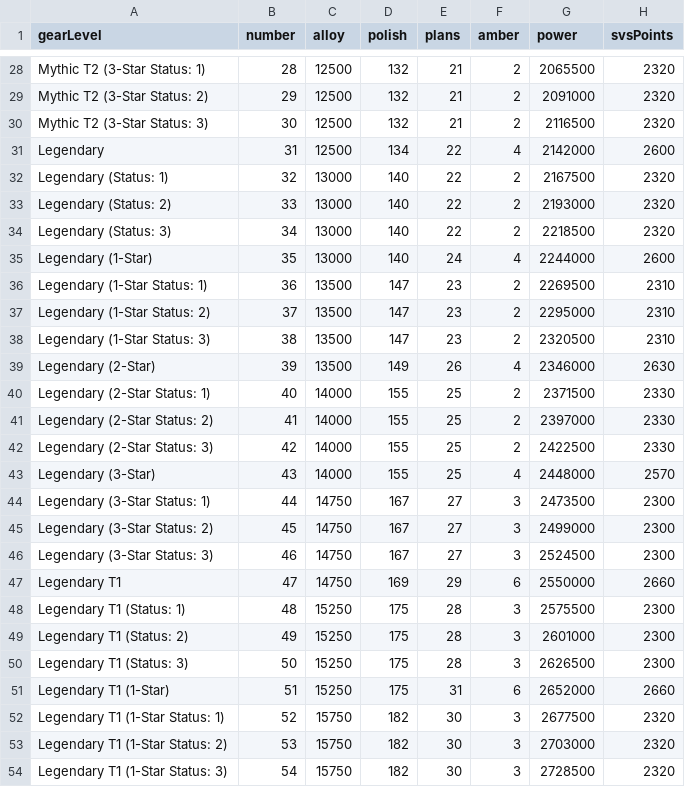
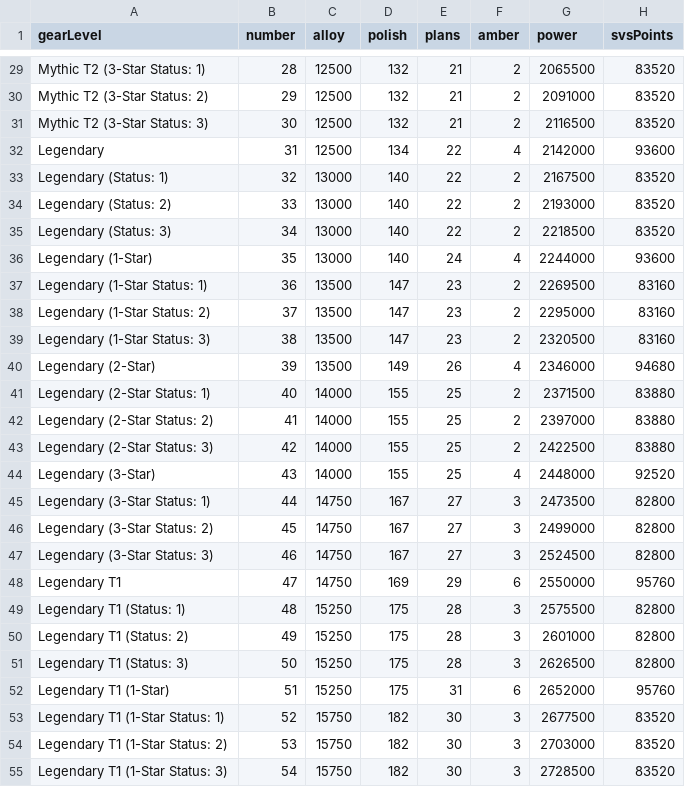
Before and after one commit to Orizzi/WOS-Forge, a CSV file: src/assets/chief_gear_costs.csv, drawn as a sheet; only a part is shown, gaps mark what is left out; addresses are those after the commit; the diff covers the shown part only; the diff names each change by its address in the sheet, - before the commit and + after, or states it on an @@ line.

```diff
--- a/src/assets/chief_gear_costs.csv
+++ b/src/assets/chief_gear_costs.csv
-H29:H31 (svsPoints): 2320
+H29:H31 (svsPoints): 83520
-H32 (svsPoints): 2600
+H32 (svsPoints): 93600
-H33:H35 (svsPoints): 2320
+H33:H35 (svsPoints): 83520
-H36 (svsPoints): 2600
+H36 (svsPoints): 93600
-H37:H39 (svsPoints): 2310
+H37:H39 (svsPoints): 83160
-H40 (svsPoints): 2630
+H40 (svsPoints): 94680
-H41:H43 (svsPoints): 2330
+H41:H43 (svsPoints): 83880
-H44 (svsPoints): 2570
+H44 (svsPoints): 92520
-H45:H47 (svsPoints): 2300
+H45:H47 (svsPoints): 82800
-H48 (svsPoints): 2660
+H48 (svsPoints): 95760
-H49:H51 (svsPoints): 2300
+H49:H51 (svsPoints): 82800
-H52 (svsPoints): 2660
+H52 (svsPoints): 95760
-H53:H55 (svsPoints): 2320
+H53:H55 (svsPoints): 83520
```
Also changed, not shown: 1 added row and 89 edited cells elsewhere in this file, 6 other files.
